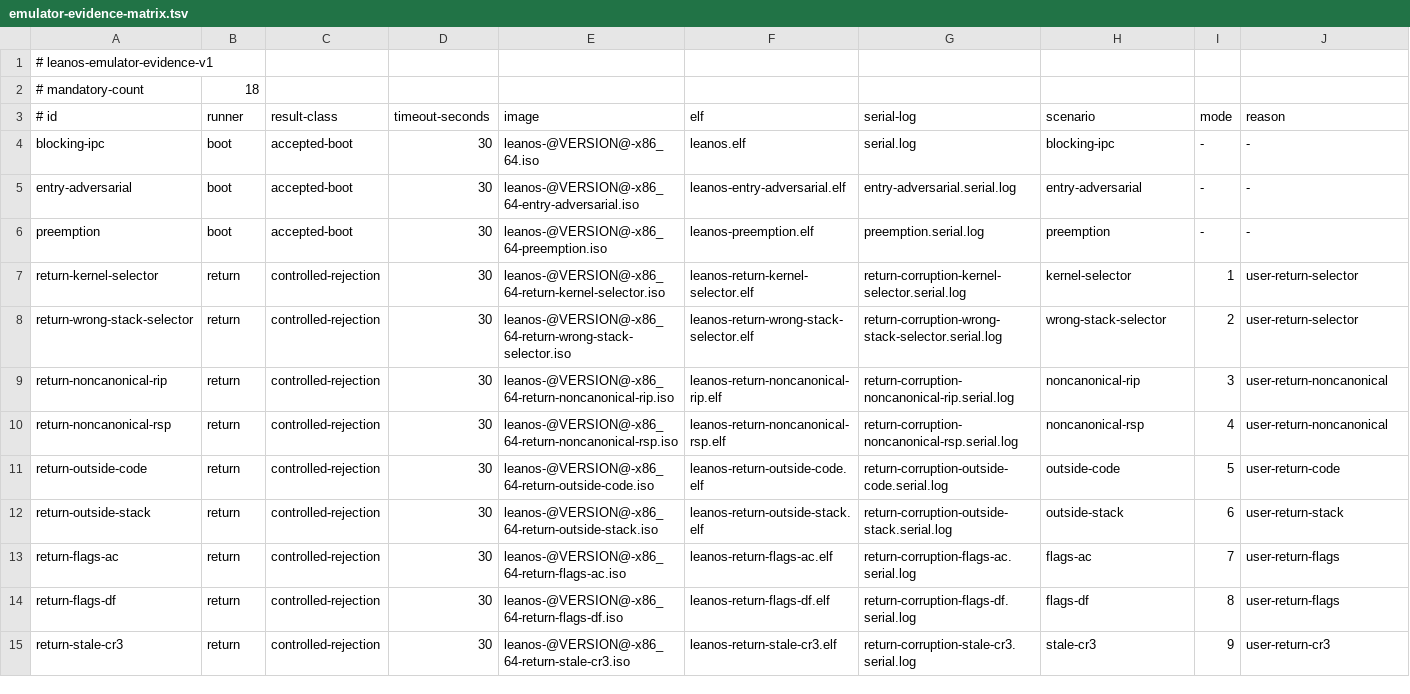
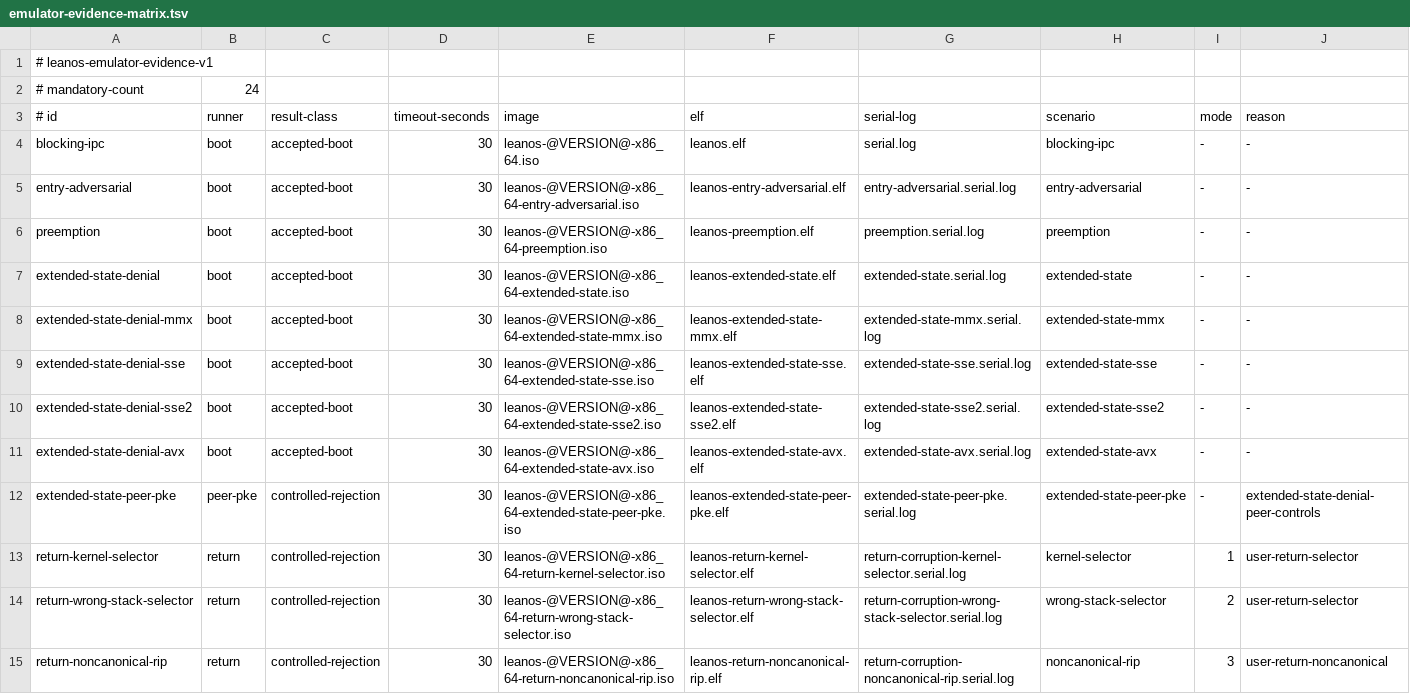
Before and after one commit to rudi-cilibrasi/leanos, a TSV file: scripts/emulator-evidence-matrix.tsv, drawn as a sheet; only a part is shown; the shorter side is filled out with more unchanged rows.

Commit message:
feat: fail closed on unmodeled user extended state (#128)
* feat(proof): model user extended-state denial

* feat(boot): derive extended-state denial controls

* feat(boot): normalize extended-state denial entries

* feat(boot): compose extended-state denial cleanup

* feat(boot): restore peer after extended-state denial

* feat(proof): preserve extended-state denial globally

* test(boot): retain extended-state denial evidence

* test(boot): record extended-state CPUID contract

* test(boot): reject extended-state policy relaxation

* test(boot): add MMX denial canary

* test(boot): add SSE denial canary

* test(boot): add SSE2 denial canary

* test(boot): add AVX denial canary

* feat(proof): refine extended-state machine gate

* test(boot): harden extended-state denial boundaries

* test(boot): reject malformed extended-state transcripts

* fix: bind extended-state denial probes

* fix: publish authoritative extended-state cleanup

* fix: complete extended-state instruction inventory

* fix(boot): reject LMSW policy bypass

* fix(boot): deny inherited PKRU state

* fix(boot): validate peer PKE denial

* test(boot): exercise peer PKE rejection

* fix: validate denial controls before user return

---------

Co-authored-by: Rudi Cilibrasi <cilibrar@gmail.com>

```diff
--- a/scripts/emulator-evidence-matrix.tsv
+++ b/scripts/emulator-evidence-matrix.tsv
@@ -1,3 +1,3 @@
 # leanos-emulator-evidence-v1
-# mandatory-count	18
+# mandatory-count	24
 # id	runner	result-class	timeout-seconds	image	elf	serial-log	scenario	mode	reason
@@ -6,2 +6,8 @@ entry-adversarial	boot	accepted-boot	30	leanos-@VERSION@-x86_64-entry-adversaria
 preemption	boot	accepted-boot	30	leanos-@VERSION@-x86_64-preemption.iso	leanos-preemption.elf	preemption.serial.log	preemption	-	-
+extended-state-denial	boot	accepted-boot	30	leanos-@VERSION@-x86_64-extended-state.iso	leanos-extended-state.elf	extended-state.serial.log	extended-state	-	-
+extended-state-denial-mmx	boot	accepted-boot	30	leanos-@VERSION@-x86_64-extended-state-mmx.iso	leanos-extended-state-mmx.elf	extended-state-mmx.serial.log	extended-state-mmx	-	-
+extended-state-denial-sse	boot	accepted-boot	30	leanos-@VERSION@-x86_64-extended-state-sse.iso	leanos-extended-state-sse.elf	extended-state-sse.serial.log	extended-state-sse	-	-
+extended-state-denial-sse2	boot	accepted-boot	30	leanos-@VERSION@-x86_64-extended-state-sse2.iso	leanos-extended-state-sse2.elf	extended-state-sse2.serial.log	extended-state-sse2	-	-
+extended-state-denial-avx	boot	accepted-boot	30	leanos-@VERSION@-x86_64-extended-state-avx.iso	leanos-extended-state-avx.elf	extended-state-avx.serial.log	extended-state-avx	-	-
+extended-state-peer-pke	peer-pke	controlled-rejection	30	leanos-@VERSION@-x86_64-extended-state-peer-pke.iso	leanos-extended-state-peer-pke.elf	extended-state-peer-pke.serial.log	extended-state-peer-pke	-	extended-state-denial-peer-controls
 return-kernel-selector	return	controlled-rejection	30	leanos-@VERSION@-x86_64-return-kernel-selector.iso	leanos-return-kernel-selector.elf	return-corruption-kernel-selector.serial.log	kernel-selector	1	user-return-selector
```
Also changed, not shown: 33 other files.
